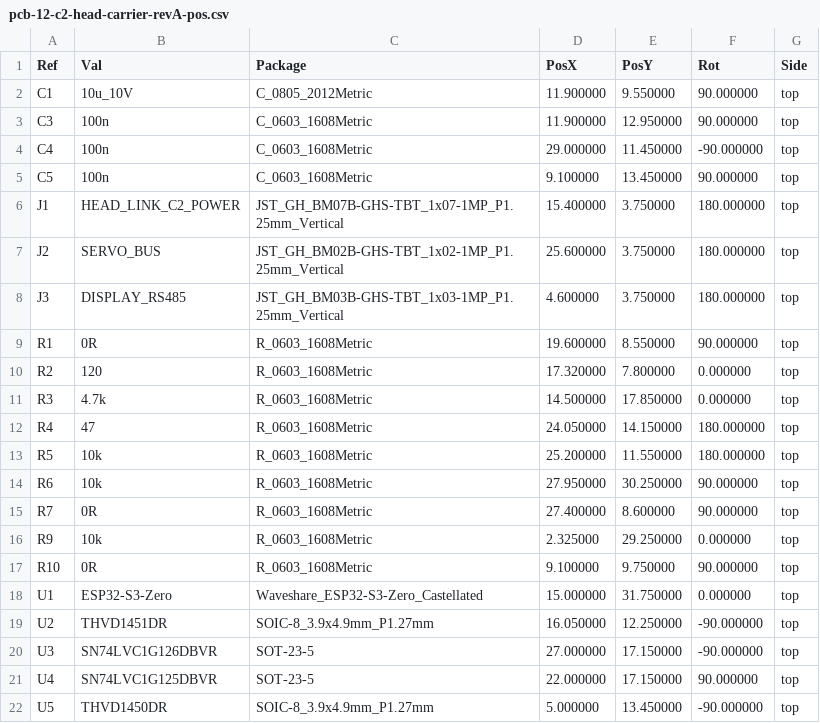
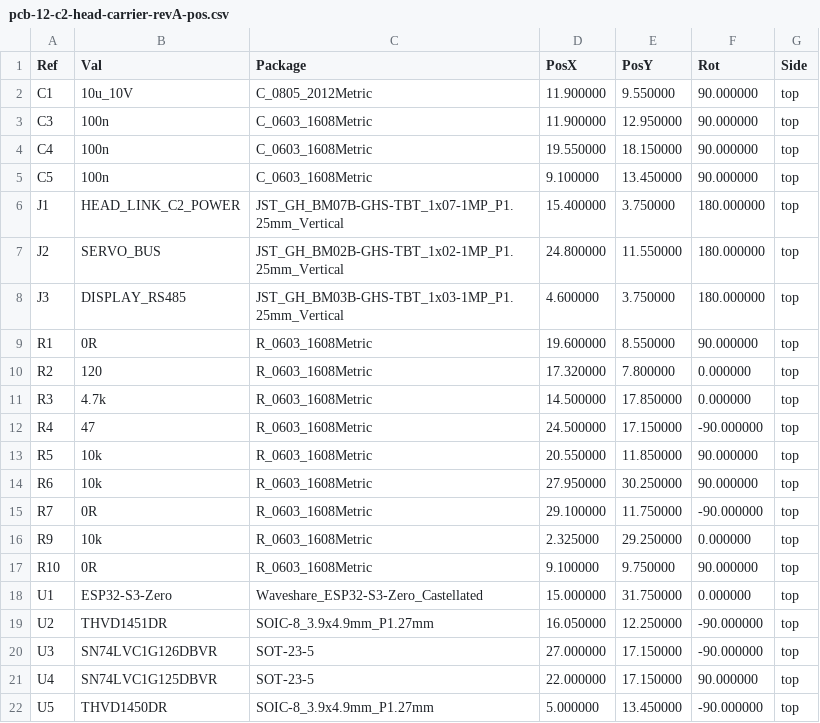
Before and after one commit to Avinier/M4K4-D, a CSV file: project/03-build/04-pcbs/pcb-12-c2-head-carrier/fab/revA/pcb-12-c2-head-carrier-revA-pos.csv, drawn as a sheet.

```diff
--- a/project/03-build/04-pcbs/pcb-12-c2-head-carrier/fab/revA/pcb-12-c2-head-carrier-revA-pos.csv
+++ b/project/03-build/04-pcbs/pcb-12-c2-head-carrier/fab/revA/pcb-12-c2-head-carrier-revA-pos.csv
@@ -3,6 +3,6 @@ Ref,Val,Package,PosX,PosY,Rot,Side
 "C3","100n","C_0603_1608Metric",11.900000,12.950000,90.000000,top
-"C4","100n","C_0603_1608Metric",29.000000,11.450000,-90.000000,top
+"C4","100n","C_0603_1608Metric",19.550000,18.150000,90.000000,top
 "C5","100n","C_0603_1608Metric",9.100000,13.450000,90.000000,top
 "J1","HEAD_LINK_C2_POWER","JST_GH_BM07B-GHS-TBT_1x07-1MP_P1.25mm_Vertical",15.400000,3.750000,180.000000,top
-"J2","SERVO_BUS","JST_GH_BM02B-GHS-TBT_1x02-1MP_P1.25mm_Vertical",25.600000,3.750000,180.000000,top
+"J2","SERVO_BUS","JST_GH_BM02B-GHS-TBT_1x02-1MP_P1.25mm_Vertical",24.800000,11.550000,180.000000,top
 "J3","DISPLAY_RS485","JST_GH_BM03B-GHS-TBT_1x03-1MP_P1.25mm_Vertical",4.600000,3.750000,180.000000,top
@@ -11,6 +11,6 @@ Ref,Val,Package,PosX,PosY,Rot,Side
 "R3","4.7k","R_0603_1608Metric",14.500000,17.850000,0.000000,top
-"R4","47","R_0603_1608Metric",24.050000,14.150000,180.000000,top
-"R5","10k","R_0603_1608Metric",25.200000,11.550000,180.000000,top
+"R4","47","R_0603_1608Metric",24.500000,17.150000,-90.000000,top
+"R5","10k","R_0603_1608Metric",20.550000,11.850000,90.000000,top
 "R6","10k","R_0603_1608Metric",27.950000,30.250000,90.000000,top
-"R7","0R","R_0603_1608Metric",27.400000,8.600000,90.000000,top
+"R7","0R","R_0603_1608Metric",29.100000,11.750000,-90.000000,top
 "R9","10k","R_0603_1608Metric",2.325000,29.250000,0.000000,top
```
Also changed, not shown: project/03-build/04-pcbs/pcb-12-c2-head-carrier/fab/revA/pcb-12-c2-head-carrier-revA-cpl-jlcpcb.csv, 23 other files.
